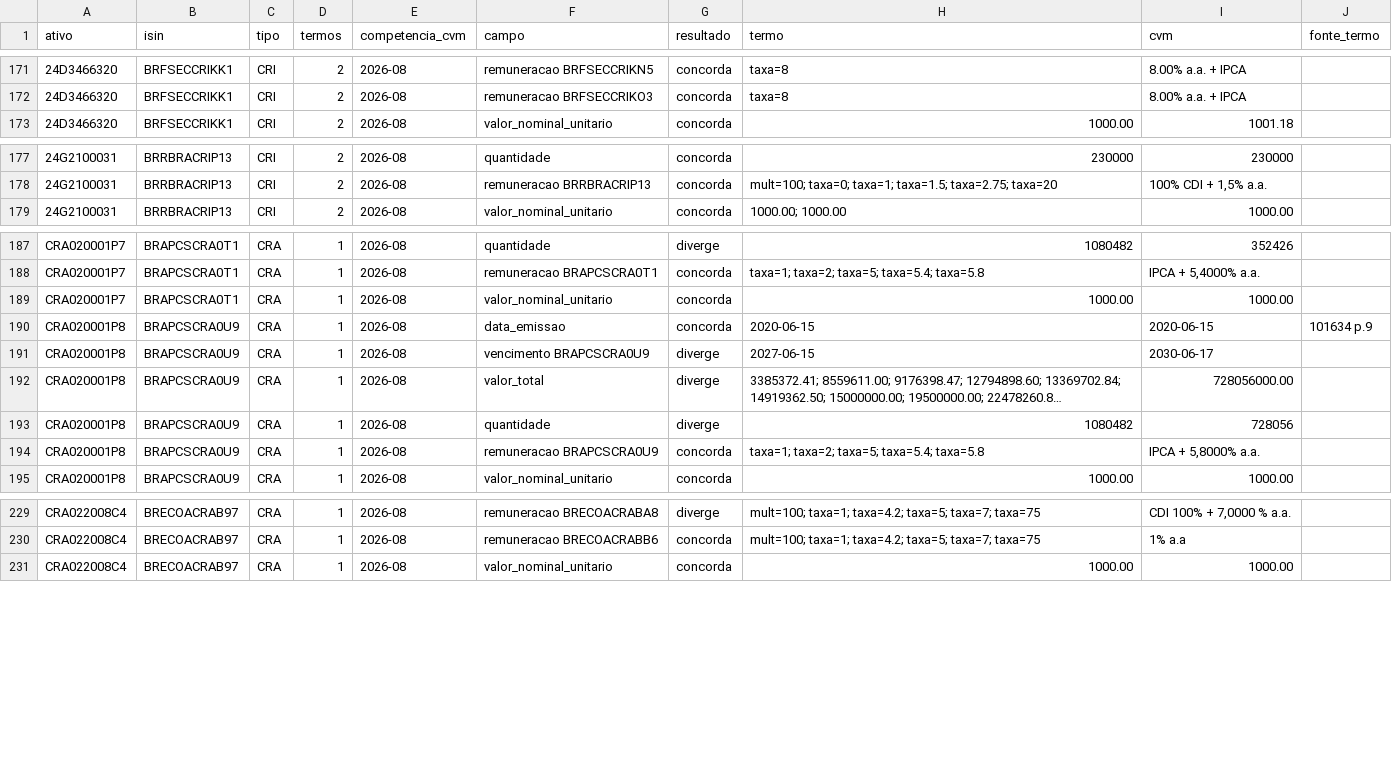
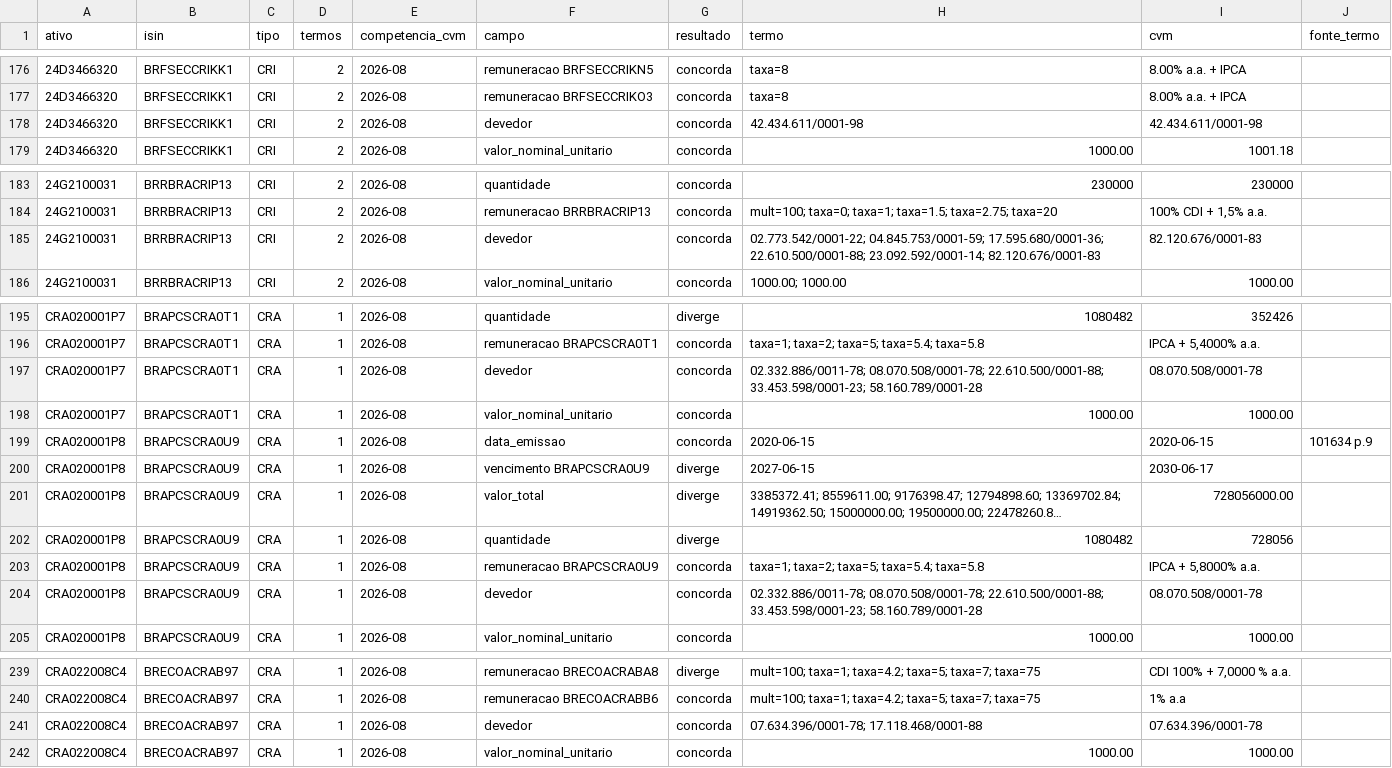
Before and after one commit to eduardotonzano/pense_al-m, a CSV file: Enrico/cri_cra_platform/reports/termo_vs_cvm.csv, drawn as a sheet; only a part is shown, gaps mark what is left out; long unchanged cells end in …; the diff covers the shown part only.

```diff
--- a/Enrico/cri_cra_platform/reports/termo_vs_cvm.csv
+++ b/Enrico/cri_cra_platform/reports/termo_vs_cvm.csv
@@ -172,2 +177,3 @@
 24D3466320;BRFSECCRIKK1;CRI;2;2026-08;remuneracao BRFSECCRIKO3;concorda;taxa=8;8.00% a.a. + IPCA;
+24D3466320;BRFSECCRIKK1;CRI;2;2026-08;devedor;concorda;42.434.611/0001-98;42.434.611/0001-98;
 24D3466320;BRFSECCRIKK1;CRI;2;2026-08;valor_nominal_unitario;concorda;1000.00;1001.18;
@@ -178,2 +184,3 @@
 24G2100031;BRRBRACRIP13;CRI;2;2026-08;remuneracao BRRBRACRIP13;concorda;"mult=100; taxa=0; taxa=1; taxa=1.5; taxa=2.75; taxa=20";100% CDI + 1,5% a.a.;
+24G2100031;BRRBRACRIP13;CRI;2;2026-08;devedor;concorda;"02.773.542/0001-22; 04.845.753/0001-59; 17.595.680/0001-36; 22.610.500/0001-88; 23.092.592/0001-14; 82.120.676/0001-83";82.120.676/0001-83;
 24G2100031;BRRBRACRIP13;CRI;2;2026-08;valor_nominal_unitario;concorda;"1000.00; 1000.00";1000.00;
@@ -188,2 +196,3 @@ CRA020001P7;BRAPCSCRA0T1;CRA;1;2026-08;quantidade;diverge;1080482;352426;
 CRA020001P7;BRAPCSCRA0T1;CRA;1;2026-08;remuneracao BRAPCSCRA0T1;concorda;"taxa=1; taxa=2; taxa=5; taxa=5.4; taxa=5.8";IPCA + 5,4000% a.a.;
+CRA020001P7;BRAPCSCRA0T1;CRA;1;2026-08;devedor;concorda;"02.332.886/0011-78; 08.070.508/0001-78; 22.610.500/0001-88; 33.453.598/0001-23; 58.160.789/0001-28";08.070.508/0001-78;
 CRA020001P7;BRAPCSCRA0T1;CRA;1;2026-08;valor_nominal_unitario;concorda;1000.00;1000.00;
@@ -194,2 +203,3 @@ CRA020001P8;BRAPCSCRA0U9;CRA;1;2026-08;quantidade;diverge;1080482;728056;
 CRA020001P8;BRAPCSCRA0U9;CRA;1;2026-08;remuneracao BRAPCSCRA0U9;concorda;"taxa=1; taxa=2; taxa=5; taxa=5.4; taxa=5.8";IPCA + 5,8000% a.a.;
+CRA020001P8;BRAPCSCRA0U9;CRA;1;2026-08;devedor;concorda;"02.332.886/0011-78; 08.070.508/0001-78; 22.610.500/0001-88; 33.453.598/0001-23; 58.160.789/0001-28";08.070.508/0001-78;
 CRA020001P8;BRAPCSCRA0U9;CRA;1;2026-08;valor_nominal_unitario;concorda;1000.00;1000.00;
@@ -230,2 +240,3 @@ CRA022008C4;BRECOACRAB97;CRA;1;2026-08;remuneracao BRECOACRABA8;diverge;"mult=10
 CRA022008C4;BRECOACRAB97;CRA;1;2026-08;remuneracao BRECOACRABB6;concorda;"mult=100; taxa=1; taxa=4.2; taxa=5; taxa=7; taxa=75";1% a.a;
+CRA022008C4;BRECOACRAB97;CRA;1;2026-08;devedor;concorda;"07.634.396/0001-78; 17.118.468/0001-88";07.634.396/0001-78;
 CRA022008C4;BRECOACRAB97;CRA;1;2026-08;valor_nominal_unitario;concorda;1000.00;1000.00;
```
Also changed, not shown: 11 added rows elsewhere in this file, 5 other files.
